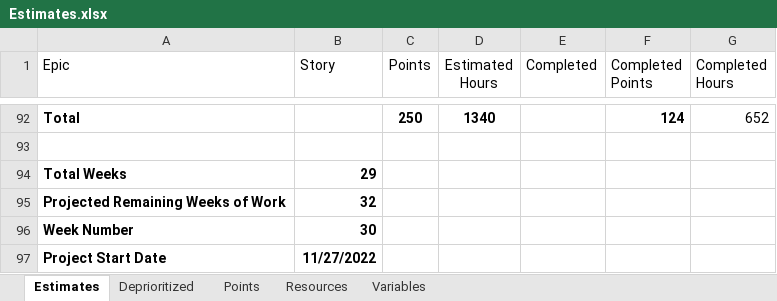
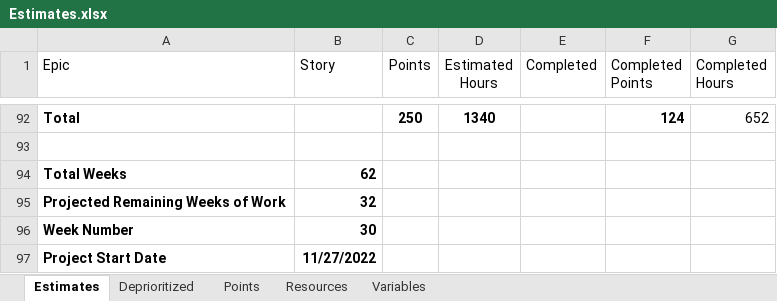
Before and after one commit to GregFinzer/BedBrigadeNational, an Excel workbook: Documentation/Design/Estimates.xlsx, sheet Estimates, drawn as a sheet; only a part is shown, gaps mark what is left out; values as stored, in another font and other column widths than the file's, no borders; table styles not drawn; the diff names each change by its address in the sheet, - before the commit and + after, or states it on an @@ line.

Commit message:
Update Estimates.xlsx

```diff
--- a/Documentation/Design/Estimates.xlsx (sheet Estimates)
+++ b/Documentation/Design/Estimates.xlsx (sheet Estimates)
-B94 (Story): 29
+B94 (Story): 62
```
Also changed, not shown: sheet Resources.
